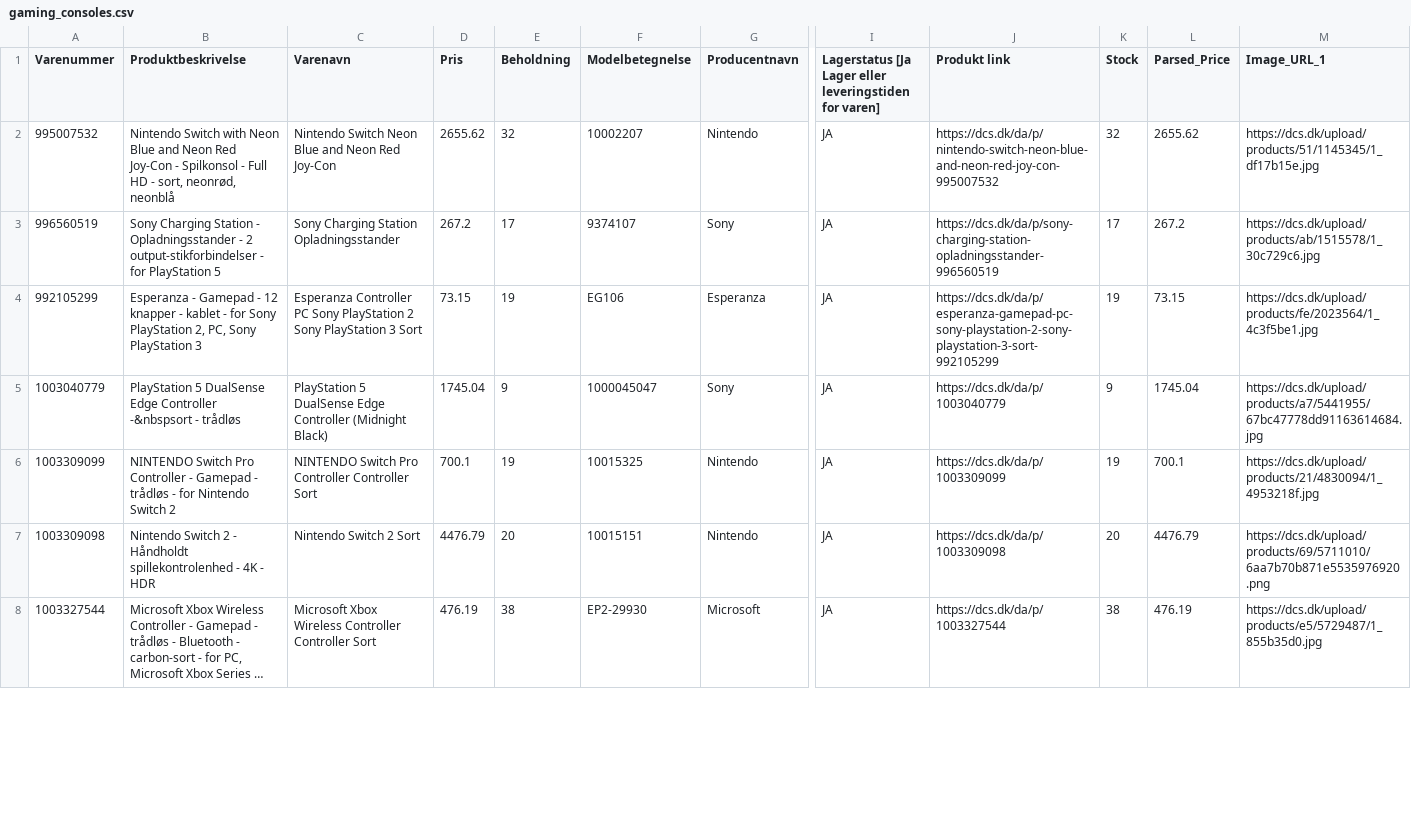
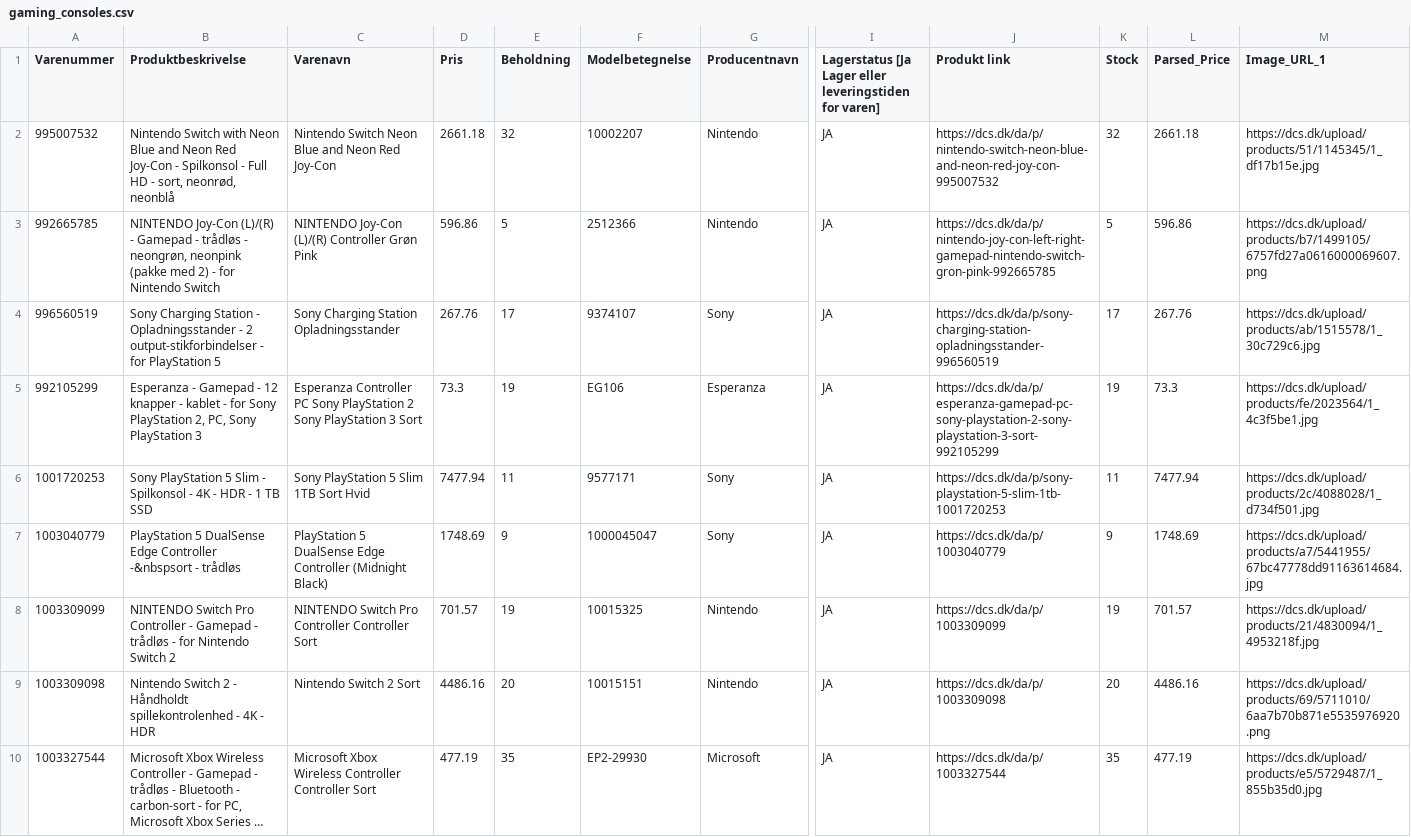
Before and after one commit to nordicfinds/bts-filter, a CSV file: gaming_consoles.csv, drawn as a sheet; only a part is shown, gaps mark what is left out; long unchanged cells end in …; addresses are those after the commit; rows hold the shown columns only; the diff covers the shown part only; the diff names each change by its address in the sheet, - before the commit and + after, or states it on an @@ line.

```diff
--- a/gaming_consoles.csv
+++ b/gaming_consoles.csv
-D2 (Pris): 2655.62
+D2 (Pris): 2661.18
-L2 (Parsed_Price): 2655.62
+L2 (Parsed_Price): 2661.18
+row 3: 992665785 | NINTENDO Joy-Con (L)/(R) - Gamepad - trådløs - neongrøn, neonpink (pakke med 2) - for Nintendo Switch | NINTENDO Joy-Con (L)/(R) Controller Grøn Pink | 596.86 | 5 | 2512366 | Nintendo | JA | https://dcs.dk/da/p/nintendo-joy-con-left-right-gamepad-nintendo-switch-gron-pink-992665785 | 5 | 596.86 | https://dcs.dk/upload/products/b7/1499105/6757fd27a0616000069607.png
-D4 (Pris): 267.2
+D4 (Pris): 267.76
-L4 (Parsed_Price): 267.2
+L4 (Parsed_Price): 267.76
-D5 (Pris): 73.15
+D5 (Pris): 73.3
-L5 (Parsed_Price): 73.15
+L5 (Parsed_Price): 73.3
+row 6: 1001720253 | Sony PlayStation 5 Slim - Spilkonsol - 4K - HDR - 1 TB SSD | Sony PlayStation 5 Slim 1TB Sort Hvid | 7477.94 | 11 | 9577171 | Sony | JA | https://dcs.dk/da/p/sony-playstation-5-slim-1tb-1001720253 | 11 | 7477.94 | https://dcs.dk/upload/products/2c/4088028/1_d734f501.jpg
-D7 (Pris): 1745.04
+D7 (Pris): 1748.69
-L7 (Parsed_Price): 1745.04
+L7 (Parsed_Price): 1748.69
-D8 (Pris): 700.1
+D8 (Pris): 701.57
-L8 (Parsed_Price): 700.1
+L8 (Parsed_Price): 701.57
-D9 (Pris): 4476.79
+D9 (Pris): 4486.16
-L9 (Parsed_Price): 4476.79
+L9 (Parsed_Price): 4486.16
-D10 (Pris): 476.19
+D10 (Pris): 477.19
-E10 (Beholdning): 38
+E10 (Beholdning): 35
-K10 (Stock): 38
+K10 (Stock): 35
-L10 (Parsed_Price): 476.19
+L10 (Parsed_Price): 477.19
```
Also changed, not shown: 20 edited cells elsewhere in this file, audio_headphones.csv, chargers_cables.csv, 3 other files.
